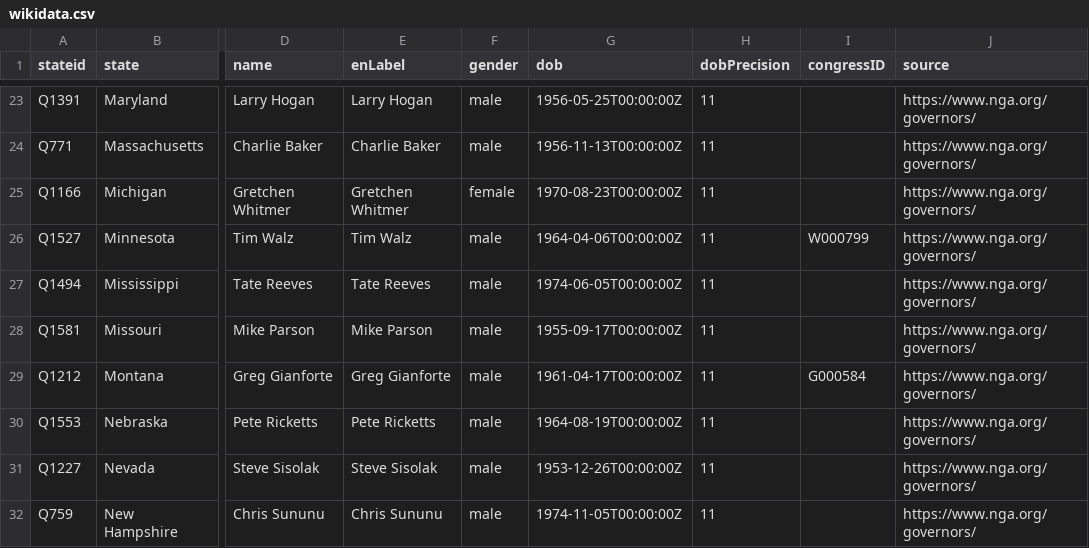
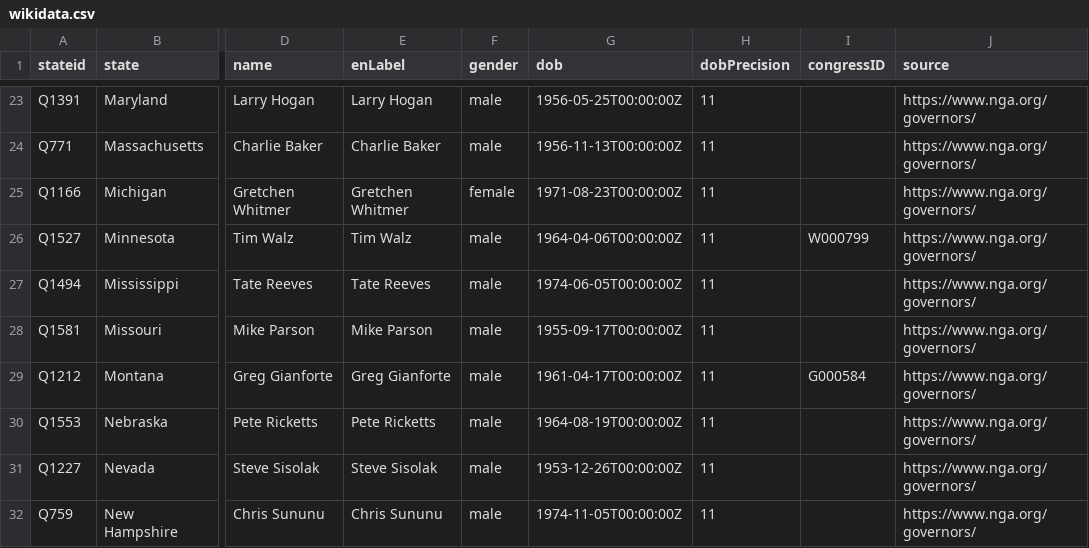
Before and after one commit to every-politician-scrapers/us-governors, a CSV file: data/wikidata.csv, drawn as a sheet; only a part is shown, gaps mark what is left out; the diff names each change by its address in the sheet, - before the commit and + after, or states it on an @@ line.

Commit message:
Automated update

```diff
--- a/data/wikidata.csv
+++ b/data/wikidata.csv
-G25 (dob): 1970-08-23T00:00:00Z
+G25 (dob): 1971-08-23T00:00:00Z
```
